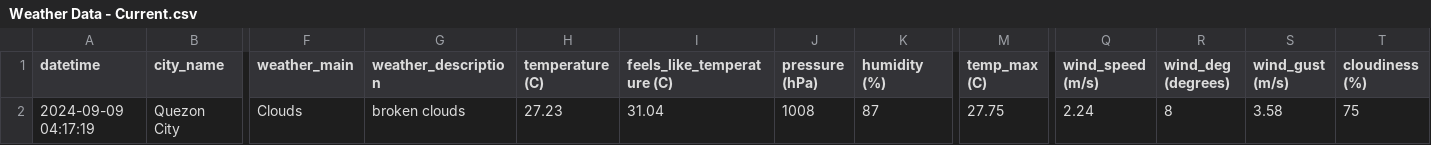
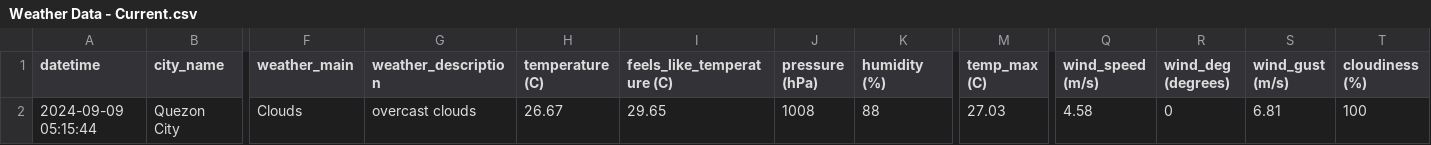
Before and after one commit to marksm88/weather-data, a CSV file: Weather Data - Current.csv, drawn as a sheet; only a part is shown, gaps mark what is left out; the diff names each change by its address in the sheet, - before the commit and + after, or states it on an @@ line.

```diff
--- a/Weather Data - Current.csv
+++ b/Weather Data - Current.csv
-A2 (datetime): 2024-09-09 04:17:19
+A2 (datetime): 2024-09-09 05:15:44
-G2 (weather_description): broken clouds
+G2 (weather_description): overcast clouds
-H2 (temperature (C)): 27.23
+H2 (temperature (C)): 26.67
-I2 (feels_like_temperature (C)): 31.04
+I2 (feels_like_temperature (C)): 29.65
-K2 (humidity (%)): 87
+K2 (humidity (%)): 88
-M2 (temp_max (C)): 27.75
+M2 (temp_max (C)): 27.03
-Q2 (wind_speed (m/s)): 2.24
+Q2 (wind_speed (m/s)): 4.58
-R2 (wind_deg (degrees)): 8
+R2 (wind_deg (degrees)): 0
-S2 (wind_gust (m/s)): 3.58
+S2 (wind_gust (m/s)): 6.81
-T2 (cloudiness (%)): 75
+T2 (cloudiness (%)): 100
```
Also changed, not shown: Weather Data - Prelim.csv.
